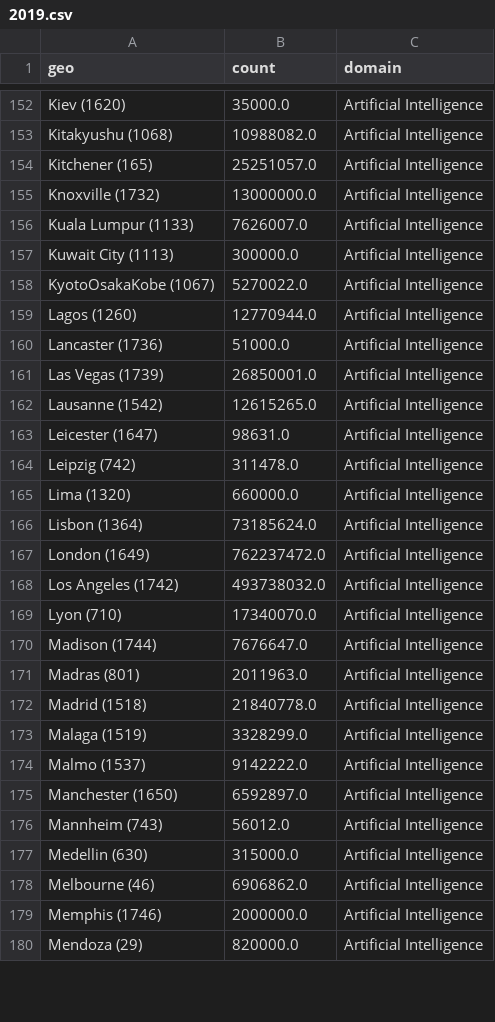
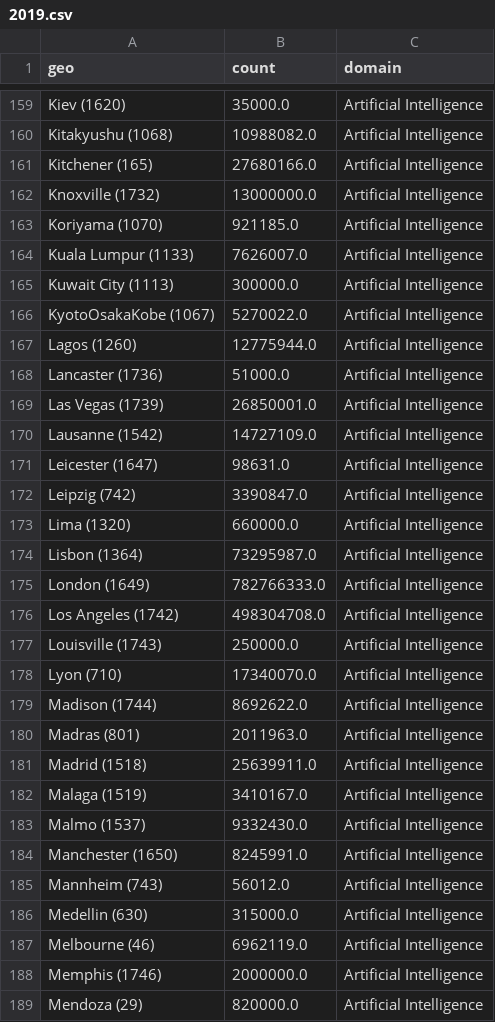
Before and after one commit to cepsai/cepsai.github.io, a CSV file: Proposal/SRIP/urban/crunchbase/2019.csv, drawn as a sheet; only a part is shown, gaps mark what is left out; the diff covers the shown part only.

```diff
--- a/Proposal/SRIP/urban/crunchbase/2019.csv
+++ b/Proposal/SRIP/urban/crunchbase/2019.csv
@@ -153,4 +160,5 @@ Kiev (1620),35000.0,Artificial Intelligence
 Kitakyushu (1068),10988082.0,Artificial Intelligence
-Kitchener (165),25251057.0,Artificial Intelligence
+Kitchener (165),27680166.0,Artificial Intelligence
 Knoxville (1732),13000000.0,Artificial Intelligence
+Koriyama (1070),921185.0,Artificial Intelligence
 Kuala Lumpur (1133),7626007.0,Artificial Intelligence
@@ -158,22 +166,23 @@ Kuwait City (1113),300000.0,Artificial Intelligence
 KyotoOsakaKobe (1067),5270022.0,Artificial Intelligence
-Lagos (1260),12770944.0,Artificial Intelligence
+Lagos (1260),12775944.0,Artificial Intelligence
 Lancaster (1736),51000.0,Artificial Intelligence
 Las Vegas (1739),26850001.0,Artificial Intelligence
-Lausanne (1542),12615265.0,Artificial Intelligence
+Lausanne (1542),14727109.0,Artificial Intelligence
 Leicester (1647),98631.0,Artificial Intelligence
-Leipzig (742),311478.0,Artificial Intelligence
+Leipzig (742),3390847.0,Artificial Intelligence
 Lima (1320),660000.0,Artificial Intelligence
-Lisbon (1364),73185624.0,Artificial Intelligence
-London (1649),762237472.0,Artificial Intelligence
-Los Angeles (1742),493738032.0,Artificial Intelligence
+Lisbon (1364),73295987.0,Artificial Intelligence
+London (1649),782766333.0,Artificial Intelligence
+Los Angeles (1742),498304708.0,Artificial Intelligence
+Louisville (1743),250000.0,Artificial Intelligence
 Lyon (710),17340070.0,Artificial Intelligence
-Madison (1744),7676647.0,Artificial Intelligence
+Madison (1744),8692622.0,Artificial Intelligence
 Madras (801),2011963.0,Artificial Intelligence
-Madrid (1518),21840778.0,Artificial Intelligence
-Malaga (1519),3328299.0,Artificial Intelligence
-Malmo (1537),9142222.0,Artificial Intelligence
-Manchester (1650),6592897.0,Artificial Intelligence
+Madrid (1518),25639911.0,Artificial Intelligence
+Malaga (1519),3410167.0,Artificial Intelligence
+Malmo (1537),9332430.0,Artificial Intelligence
+Manchester (1650),8245991.0,Artificial Intelligence
 Mannheim (743),56012.0,Artificial Intelligence
 Medellin (630),315000.0,Artificial Intelligence
-Melbourne (46),6906862.0,Artificial Intelligence
+Melbourne (46),6962119.0,Artificial Intelligence
 Memphis (1746),2000000.0,Artificial Intelligence
```
Also changed, not shown: 15 added rows and 117 edited cells elsewhere in this file, Proposal/SRIP/urban/crunchbase/2020.csv, Proposal/SRIP/urban/crunchbase/2021.csv, 38 other files.
